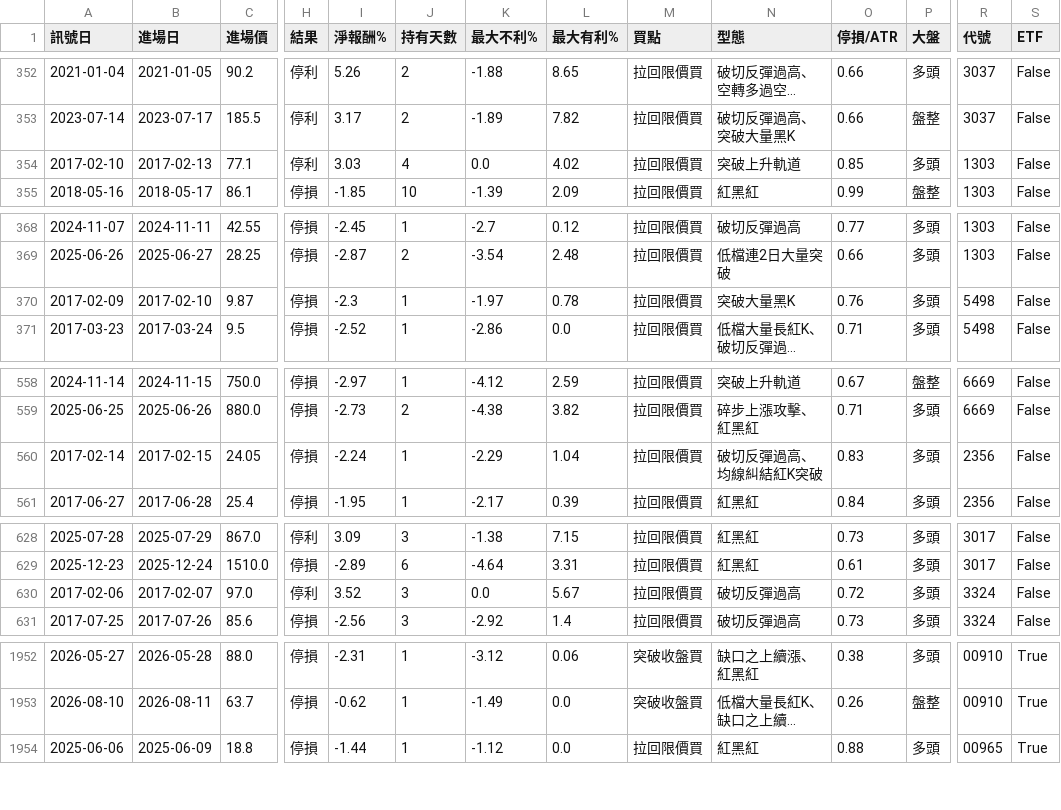
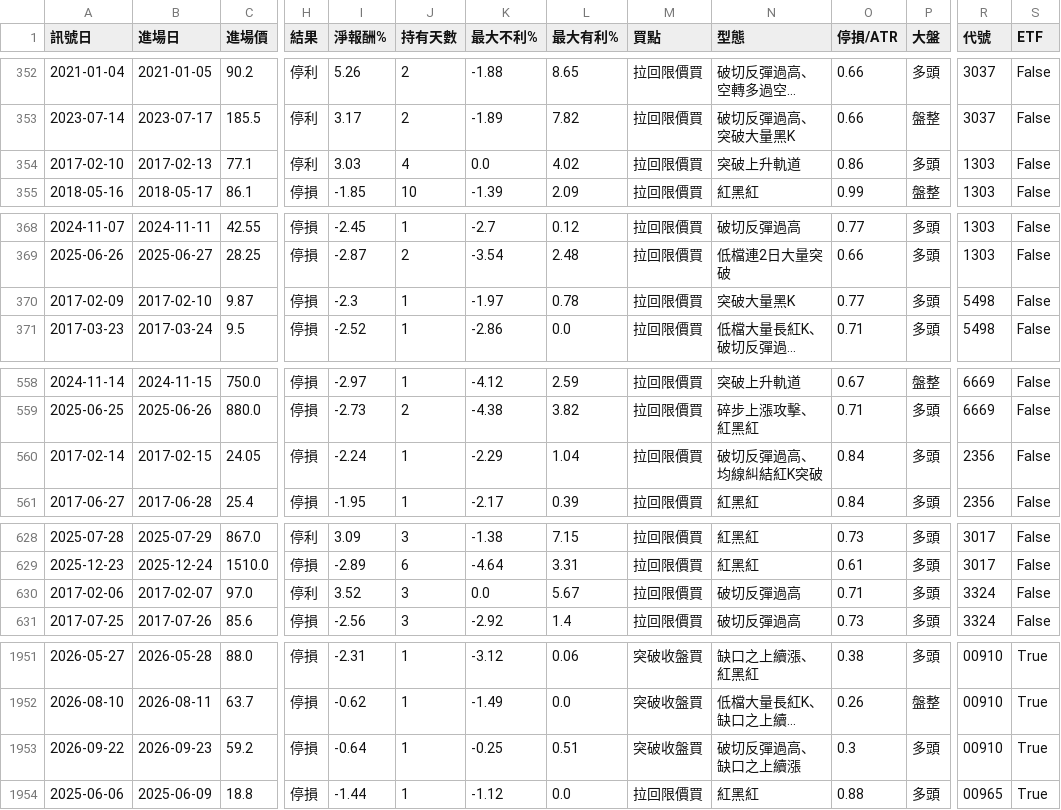
Before and after one commit to hn13920753/stock-scanner, a CSV file: research/filters_trades_sector.csv, drawn as a sheet; only a part is shown, gaps mark what is left out; long unchanged cells end in …; rows hold the shown columns only; the diff covers the shown part only; the diff names each change by its address in the sheet, - before the commit and + after, or states it on an @@ line.

```diff
--- a/research/filters_trades_sector.csv
+++ b/research/filters_trades_sector.csv
-O354 (停損/ATR): 0.85
+O354 (停損/ATR): 0.86
-O370 (停損/ATR): 0.76
+O370 (停損/ATR): 0.77
-O560 (停損/ATR): 0.83
+O560 (停損/ATR): 0.84
-O630 (停損/ATR): 0.72
+O630 (停損/ATR): 0.71
+row 1953: 2026-09-22 | 2026-09-23 | 59.2 | 停損 | -0.64 | 1 | -0.25 | 0.51 | 突破收盤買 | 破切反彈過高、缺口之上續漲 | 0.3 | 多頭 | 00910 | True
```
Also changed, not shown: 3 added rows, 4 removed rows and 1 edited cell elsewhere in this file, research/filters_trades_off.csv, 15 other files.
